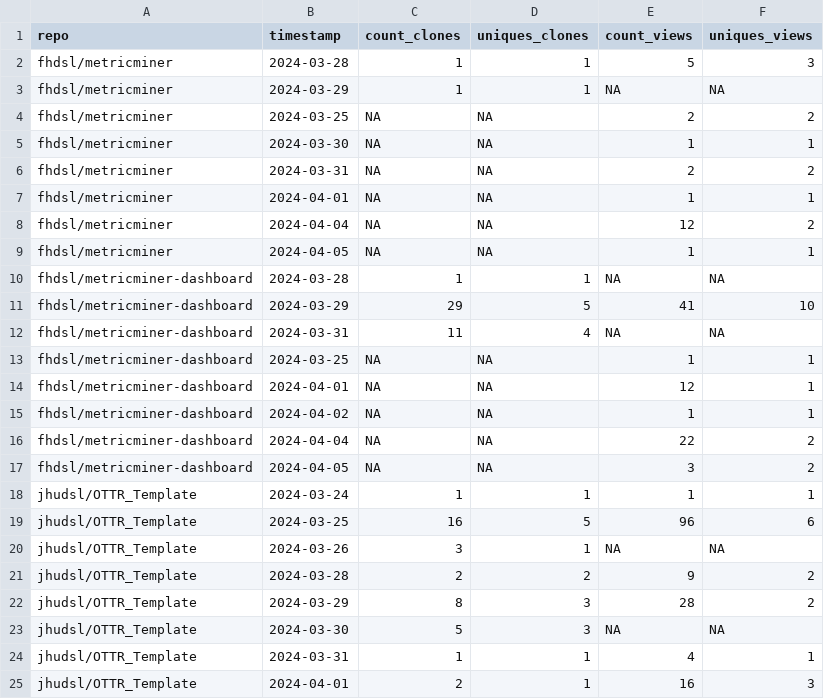
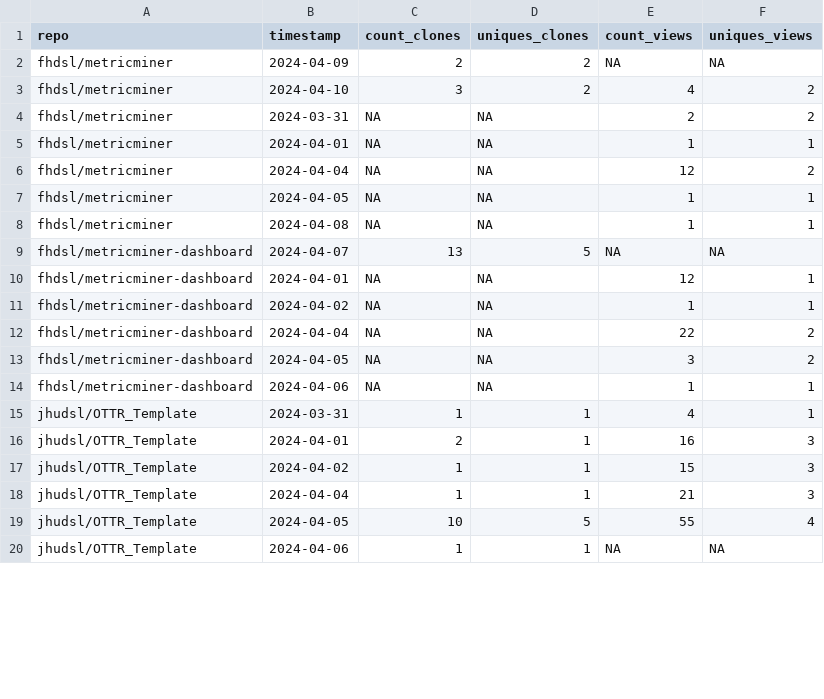
Before and after one commit to fhdsl/metricminer-dashboard, a TSV file: metricminer_data/github/github_timecourse.tsv, drawn as a sheet; only a part is shown; the shorter side is filled out with more unchanged rows; the diff covers the shown part only.

```diff
--- a/metricminer_data/github/github_timecourse.tsv
+++ b/metricminer_data/github/github_timecourse.tsv
@@ -1,6 +1,4 @@
 repo	timestamp	count_clones	uniques_clones	count_views	uniques_views
-fhdsl/metricminer	2024-03-28	1	1	5	3
-fhdsl/metricminer	2024-03-29	1	1	NA	NA
-fhdsl/metricminer	2024-03-25	NA	NA	2	2
-fhdsl/metricminer	2024-03-30	NA	NA	1	1
+fhdsl/metricminer	2024-04-09	2	2	NA	NA
+fhdsl/metricminer	2024-04-10	3	2	4	2
 fhdsl/metricminer	2024-03-31	NA	NA	2	2
@@ -9,6 +7,4 @@ fhdsl/metricminer	2024-04-04	NA	NA	12	2
 fhdsl/metricminer	2024-04-05	NA	NA	1	1
-fhdsl/metricminer-dashboard	2024-03-28	1	1	NA	NA
-fhdsl/metricminer-dashboard	2024-03-29	29	5	41	10
-fhdsl/metricminer-dashboard	2024-03-31	11	4	NA	NA
-fhdsl/metricminer-dashboard	2024-03-25	NA	NA	1	1
+fhdsl/metricminer	2024-04-08	NA	NA	1	1
+fhdsl/metricminer-dashboard	2024-04-07	13	5	NA	NA
 fhdsl/metricminer-dashboard	2024-04-01	NA	NA	12	1
@@ -17,8 +13,3 @@ fhdsl/metricminer-dashboard	2024-04-04	NA	NA	22	2
 fhdsl/metricminer-dashboard	2024-04-05	NA	NA	3	2
-jhudsl/OTTR_Template	2024-03-24	1	1	1	1
-jhudsl/OTTR_Template	2024-03-25	16	5	96	6
-jhudsl/OTTR_Template	2024-03-26	3	1	NA	NA
-jhudsl/OTTR_Template	2024-03-28	2	2	9	2
-jhudsl/OTTR_Template	2024-03-29	8	3	28	2
-jhudsl/OTTR_Template	2024-03-30	5	3	NA	NA
+fhdsl/metricminer-dashboard	2024-04-06	NA	NA	1	1
 jhudsl/OTTR_Template	2024-03-31	1	1	4	1
```
Also changed, not shown: 8 added rows and 4 removed rows elsewhere in this file, metricminer_data/github/github.tsv.
